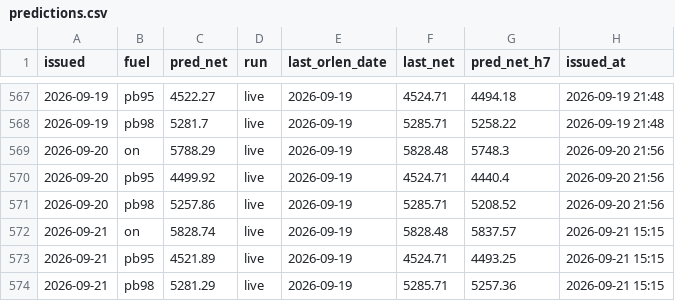
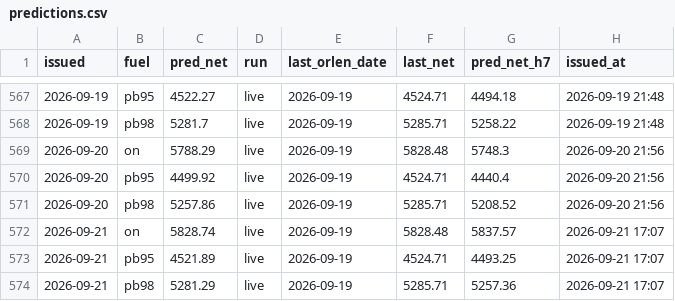
Before and after one commit to bartek-filipiuk/oil-predict, a CSV file: data/predictions.csv, drawn as a sheet; only a part is shown, gaps mark what is left out.

```diff
--- a/data/predictions.csv
+++ b/data/predictions.csv
@@ -571,4 +571,4 @@ issued,fuel,pred_net,run,last_orlen_date,last_net,pred_net_h7,issued_at
 2026-09-20,pb98,5257.86,live,2026-09-19,5285.71,5208.52,2026-09-20 21:56
-2026-09-21,on,5828.74,live,2026-09-19,5828.48,5837.57,2026-09-21 15:15
-2026-09-21,pb95,4521.89,live,2026-09-19,4524.71,4493.25,2026-09-21 15:15
-2026-09-21,pb98,5281.29,live,2026-09-19,5285.71,5257.36,2026-09-21 15:15
+2026-09-21,on,5828.74,live,2026-09-19,5828.48,5837.57,2026-09-21 17:07
+2026-09-21,pb95,4521.89,live,2026-09-19,4524.71,4493.25,2026-09-21 17:07
+2026-09-21,pb98,5281.29,live,2026-09-19,5285.71,5257.36,2026-09-21 17:07
```
Also changed, not shown: data/brent.csv, data/ulsd.csv, 3 other files.
